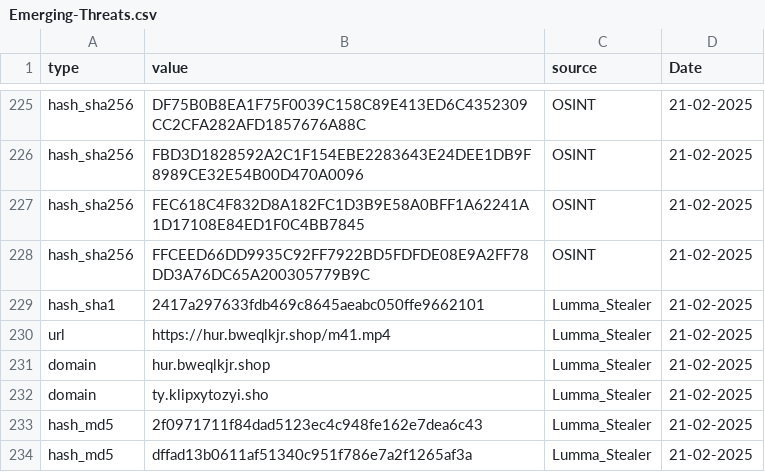
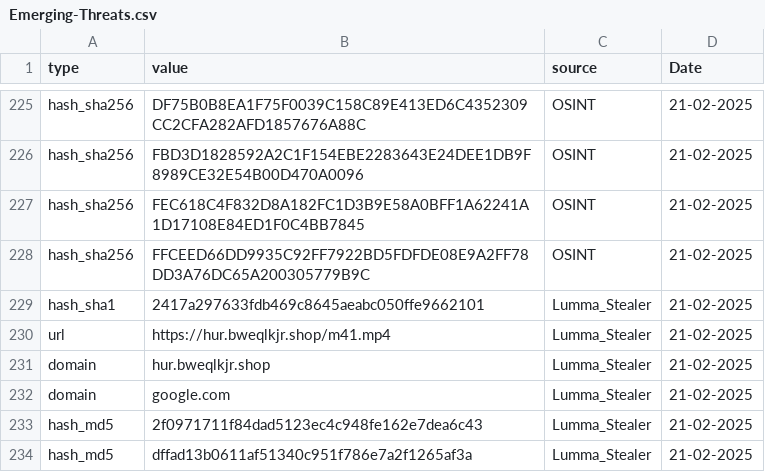
Before and after one commit to CIRT-REPO/IOC, a CSV file: Emerging-Threats.csv, drawn as a sheet; only a part is shown, gaps mark what is left out.

Commit message:
Update Emerging-Threats.csv

```diff
--- a/Emerging-Threats.csv
+++ b/Emerging-Threats.csv
@@ -231,3 +231,3 @@ url,https://hur.bweqlkjr.shop/m41.mp4,Lumma_Stealer,21-02-2025
 domain,hur.bweqlkjr.shop,Lumma_Stealer,21-02-2025
-domain,ty.klipxytozyi.sho,Lumma_Stealer,21-02-2025
+domain,google.com,Lumma_Stealer,21-02-2025
 hash_md5,2f0971711f84dad5123ec4c948fe162e7dea6c43,Lumma_Stealer,21-02-2025
```
